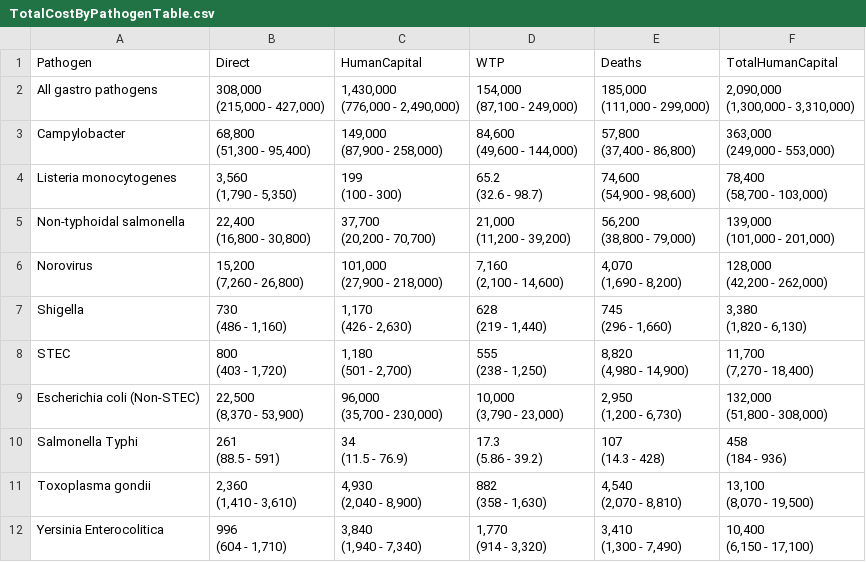
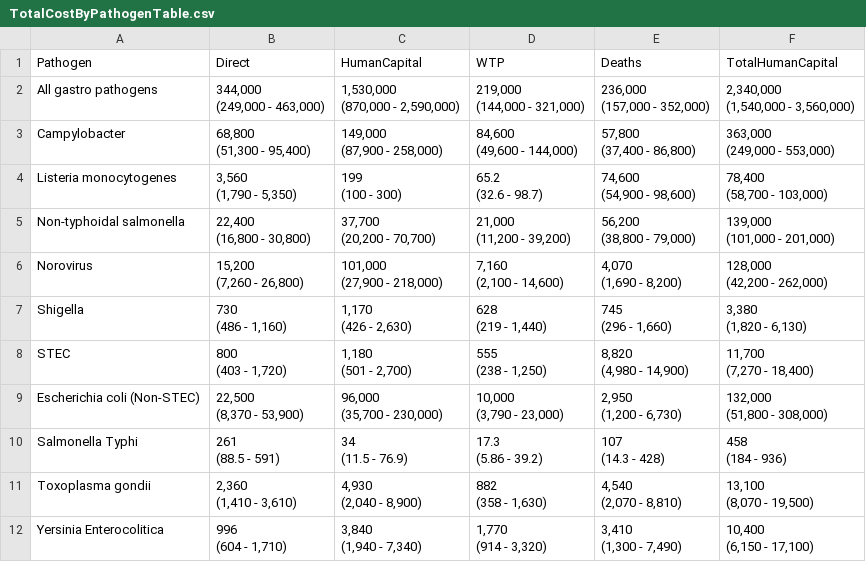
Before and after one commit to AngusMcLure/FSANZ-ANU-Foodborne-Illness-Costing, a CSV file: Report/TotalCostByPathogenTable.csv, drawn as a sheet.

Commit message:
Update TotalCostByPathogenTable.csv

```diff
--- a/Report/TotalCostByPathogenTable.csv
+++ b/Report/TotalCostByPathogenTable.csv
@@ -1,8 +1,8 @@
 "Pathogen","Direct","HumanCapital","WTP","Deaths","TotalHumanCapital"
-"All gastro pathogens","308,000
-(215,000 - 427,000)","1,430,000
-(776,000 - 2,490,000)","154,000
-(87,100 - 249,000)","185,000
-(111,000 - 299,000)","2,090,000
-(1,300,000 - 3,310,000)"
+"All gastro pathogens","344,000
+(249,000 - 463,000)","1,530,000
+(870,000 - 2,590,000)","219,000
+(144,000 - 321,000)","236,000
+(157,000 - 352,000)","2,340,000
+(1,540,000 - 3,560,000)"
 "Campylobacter","68,800
```
